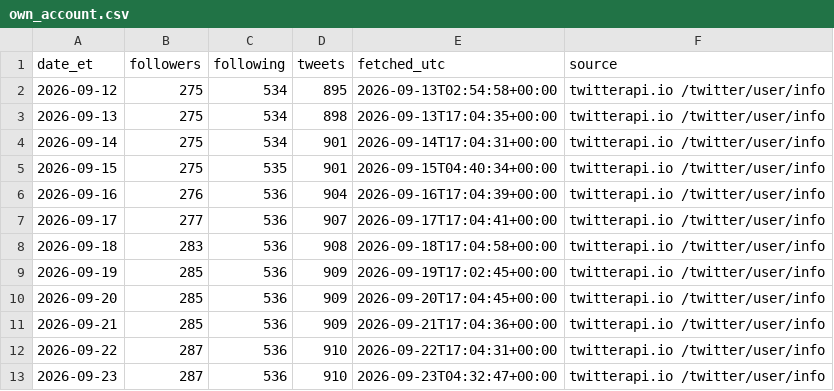
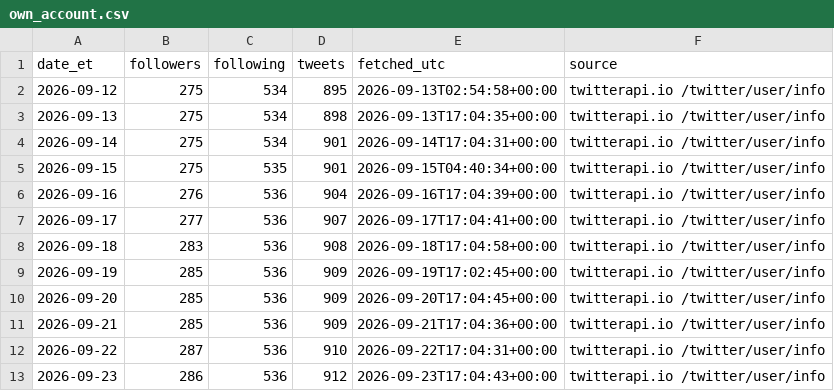
Before and after one commit to Fluxus-Trade-Lab/fluxus-dashboard, a CSV file: data/content/x_watch/own_account.csv, drawn as a sheet.

```diff
--- a/data/content/x_watch/own_account.csv
+++ b/data/content/x_watch/own_account.csv
@@ -12,2 +12,2 @@ date_et,followers,following,tweets,fetched_utc,source
 2026-09-22,287,536,910,2026-09-22T17:04:31+00:00,twitterapi.io /twitter/user/info
-2026-09-23,287,536,910,2026-09-23T04:32:47+00:00,twitterapi.io /twitter/user/info
+2026-09-23,286,536,912,2026-09-23T17:04:43+00:00,twitterapi.io /twitter/user/info
```
Also changed, not shown: data/content/x_watch/runlog.csv, 3 other files.
